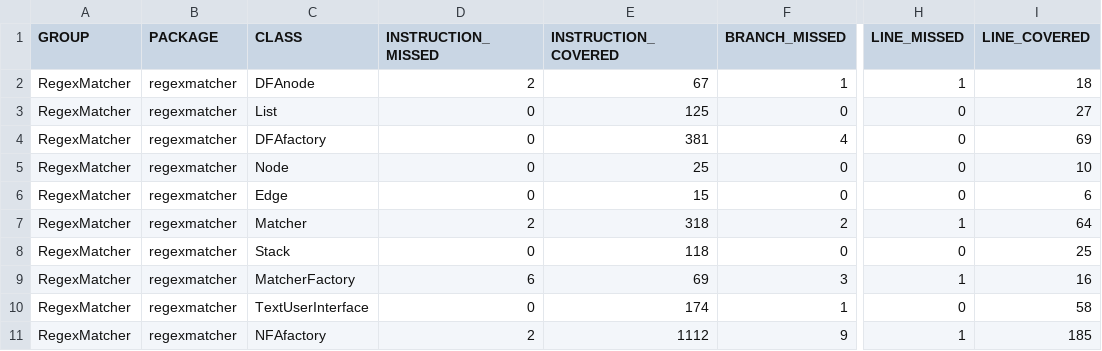
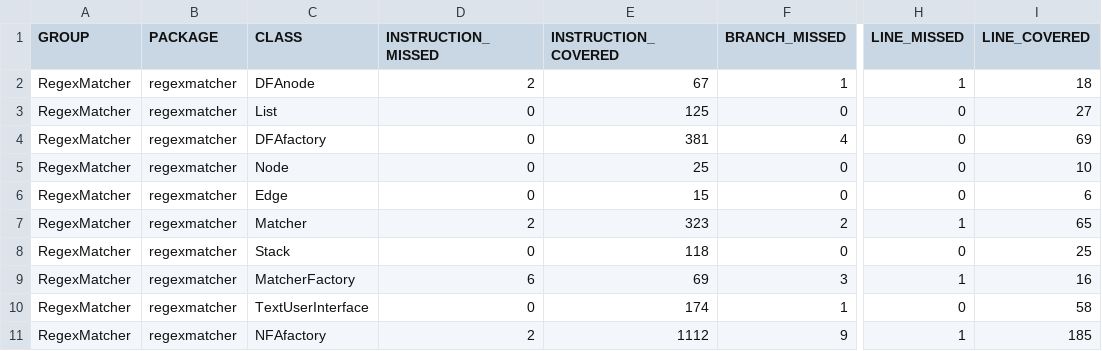
Before and after one commit to Jeeses313/RegexMatcher, a CSV file: Dokumentaatio/jacoco/jacoco.csv, drawn as a sheet; only a part is shown, gaps mark what is left out; the diff names each change by its address in the sheet, - before the commit and + after, or states it on an @@ line.

```diff
--- a/Dokumentaatio/jacoco/jacoco.csv
+++ b/Dokumentaatio/jacoco/jacoco.csv
-E7 (INSTRUCTION_COVERED): 318
+E7 (INSTRUCTION_COVERED): 323
-I7 (LINE_COVERED): 64
+I7 (LINE_COVERED): 65
```
Also changed, not shown: 11 other files.
